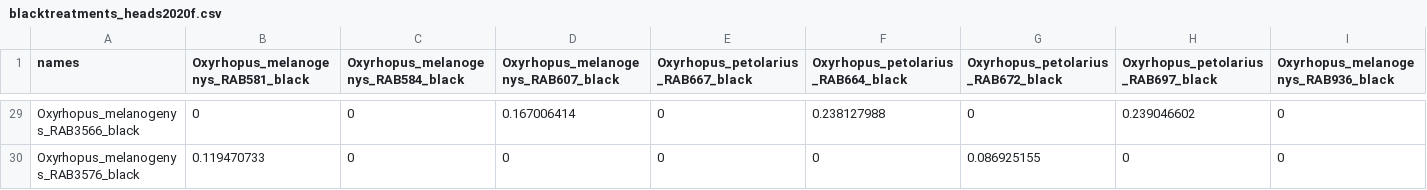
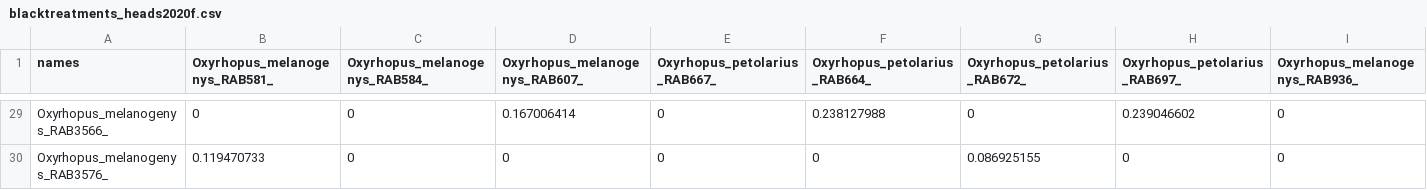
Before and after one commit to Messer-Sealey-White-ADA2020/Vignette-Assignment, a CSV file: blacktreatments_heads2020f.csv, drawn as a sheet; only a part is shown, gaps mark what is left out; the diff covers the shown part only; the diff names each change by its address in the sheet, - before the commit and + after, or states it on an @@ line.

Commit message:
made the names the same as tactile

```diff
--- a/blacktreatments_heads2020f.csv
+++ b/blacktreatments_heads2020f.csv
-B1: Oxyrhopus_melanogenys_RAB581_black
+B1: Oxyrhopus_melanogenys_RAB581_
-C1: Oxyrhopus_melanogenys_RAB584_black
+C1: Oxyrhopus_melanogenys_RAB584_
-D1: Oxyrhopus_melanogenys_RAB607_black
+D1: Oxyrhopus_melanogenys_RAB607_
-E1: Oxyrhopus_petolarius_RAB667_black
+E1: Oxyrhopus_petolarius_RAB667_
-F1: Oxyrhopus_petolarius_RAB664_black
+F1: Oxyrhopus_petolarius_RAB664_
-G1: Oxyrhopus_petolarius_RAB672_black
+G1: Oxyrhopus_petolarius_RAB672_
-H1: Oxyrhopus_petolarius_RAB697_black
+H1: Oxyrhopus_petolarius_RAB697_
-I1: Oxyrhopus_melanogenys_RAB936_black
+I1: Oxyrhopus_melanogenys_RAB936_
-A29 (names): Oxyrhopus_melanogenys_RAB3566_black
+A29 (names): Oxyrhopus_melanogenys_RAB3566_
-A30 (names): Oxyrhopus_melanogenys_RAB3576_black
+A30 (names): Oxyrhopus_melanogenys_RAB3576_
```
Also changed, not shown: 48 edited cells elsewhere in this file.
